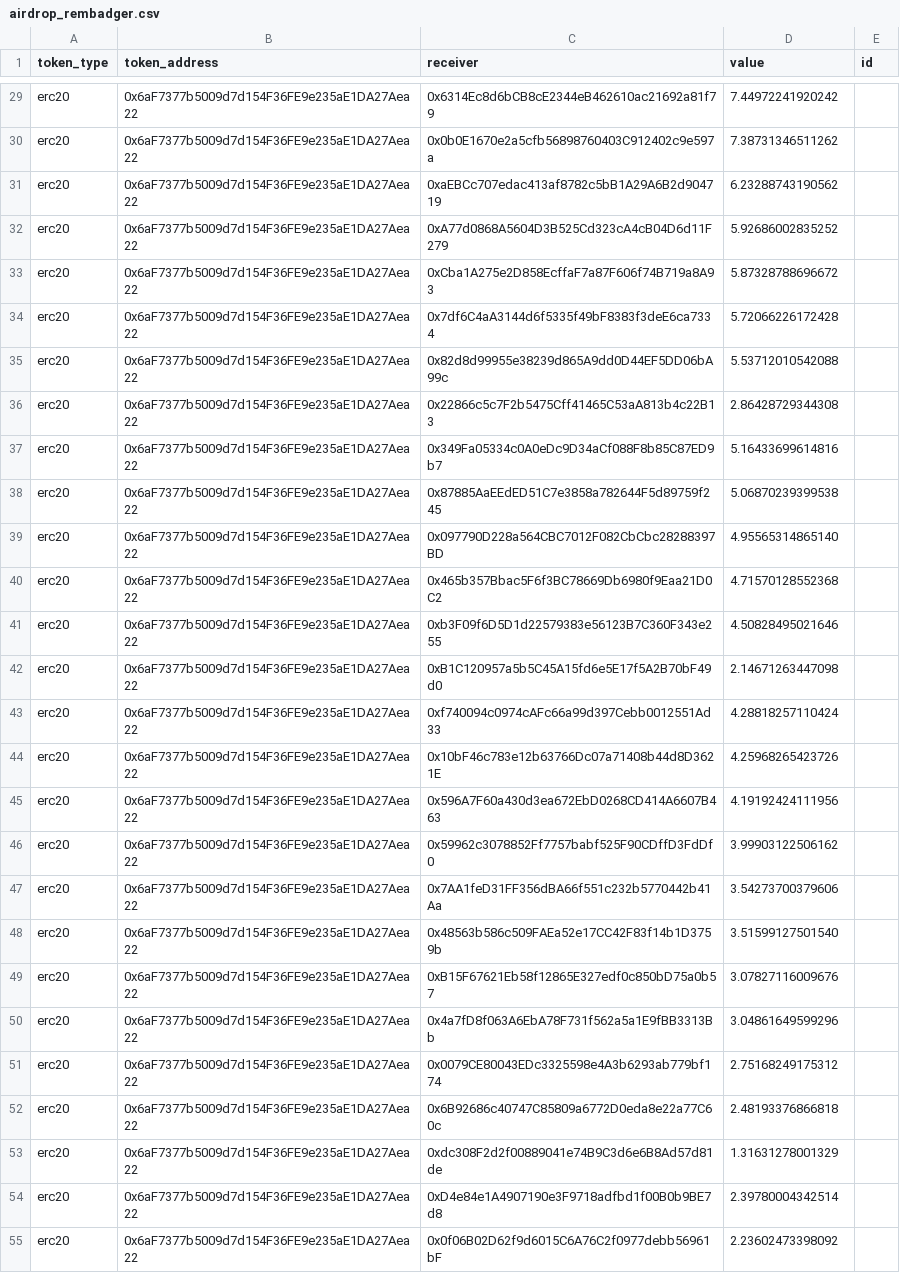
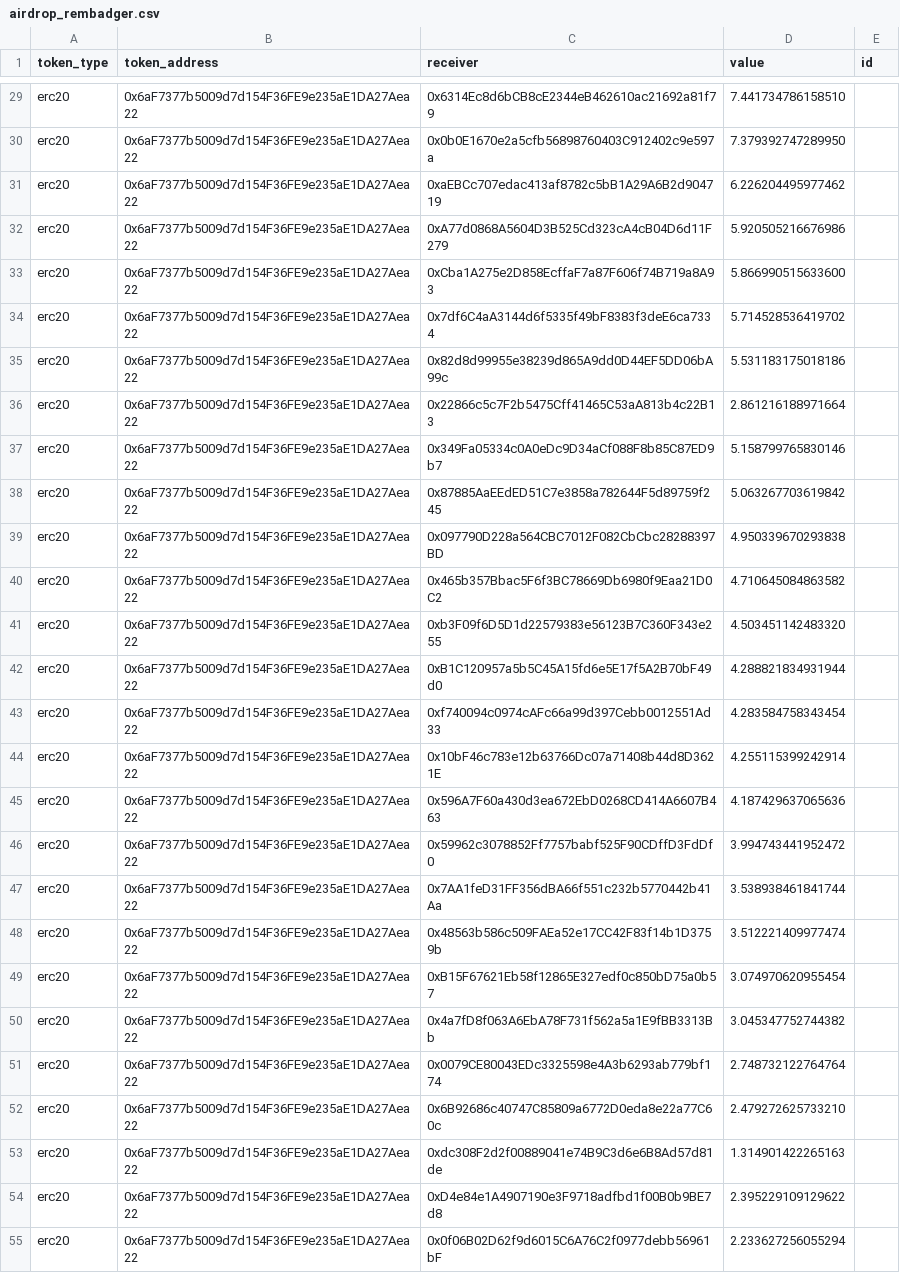
Before and after one commit to Badger-Finance/badger-multisig, a CSV file: scripts/issue/69/airdrop_rembadger.csv, drawn as a sheet; only a part is shown, gaps mark what is left out; the diff covers the shown part only; the diff names each change by its address in the sheet, - before the commit and + after, or states it on an @@ line.

```diff
--- a/scripts/issue/69/airdrop_rembadger.csv
+++ b/scripts/issue/69/airdrop_rembadger.csv
-D29 (value): 7.44972241920242
+D29 (value): 7.441734786158510
-D30 (value): 7.38731346511262
+D30 (value): 7.379392747289950
-D31 (value): 6.23288743190562
+D31 (value): 6.226204495977462
-D32 (value): 5.92686002835252
+D32 (value): 5.920505216676986
-D33 (value): 5.87328788696672
+D33 (value): 5.866990515633600
-D34 (value): 5.72066226172428
+D34 (value): 5.714528536419702
-D35 (value): 5.53712010542088
+D35 (value): 5.531183175018186
-D36 (value): 2.86428729344308
+D36 (value): 2.861216188971664
-D37 (value): 5.16433699614816
+D37 (value): 5.158799765830146
-D38 (value): 5.06870239399538
+D38 (value): 5.063267703619842
-D39 (value): 4.95565314865140
+D39 (value): 4.950339670293838
-D40 (value): 4.71570128552368
+D40 (value): 4.710645084863582
-D41 (value): 4.50828495021646
+D41 (value): 4.503451142483320
-D42 (value): 2.14671263447098
+D42 (value): 4.288821834931944
-D43 (value): 4.28818257110424
+D43 (value): 4.283584758343454
-D44 (value): 4.25968265423726
+D44 (value): 4.255115399242914
-D45 (value): 4.19192424111956
+D45 (value): 4.187429637065636
-D46 (value): 3.99903122506162
+D46 (value): 3.994743441952472
-D47 (value): 3.54273700379606
+D47 (value): 3.538938461841744
-D48 (value): 3.51599127501540
+D48 (value): 3.512221409977474
-D49 (value): 3.07827116009676
+D49 (value): 3.074970620955454
-D50 (value): 3.04861649599296
+D50 (value): 3.045347752744382
-D51 (value): 2.75168249175312
+D51 (value): 2.748732122764764
-D52 (value): 2.48193376866818
+D52 (value): 2.479272625733210
-D53 (value): 1.31631278001329
+D53 (value): 1.314901422265163
-D54 (value): 2.39780004342514
+D54 (value): 2.395229109129622
-D55 (value): 2.23602473398092
+D55 (value): 2.233627256055294
```
Also changed, not shown: 55 edited cells elsewhere in this file, 1 other file.
